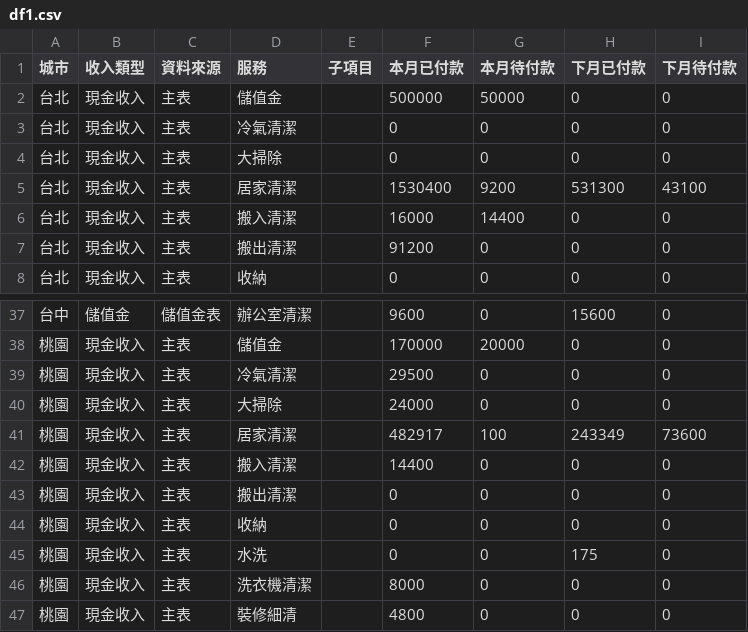
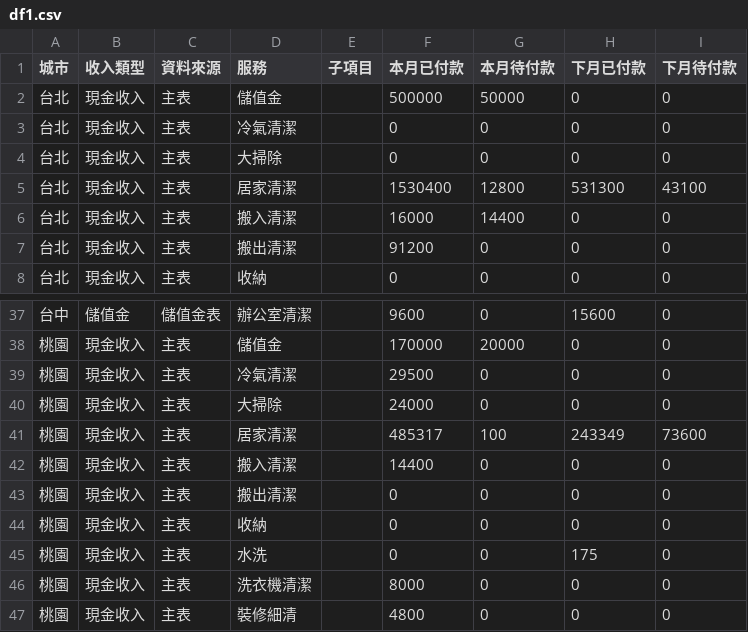
Before and after one commit to jenny-smart/tool-system, a CSV file: dashboard_data/latest/df1.csv, drawn as a sheet; only a part is shown, gaps mark what is left out.

```diff
--- a/dashboard_data/latest/df1.csv
+++ b/dashboard_data/latest/df1.csv
@@ -4,3 +4,3 @@
 台北,現金收入,主表,大掃除,,0,0,0,0
-台北,現金收入,主表,居家清潔,,1530400,9200,531300,43100
+台北,現金收入,主表,居家清潔,,1530400,12800,531300,43100
 台北,現金收入,主表,搬入清潔,,16000,14400,0,0
@@ -40,3 +40,3 @@
 桃園,現金收入,主表,大掃除,,24000,0,0,0
-桃園,現金收入,主表,居家清潔,,482917,100,243349,73600
+桃園,現金收入,主表,居家清潔,,485317,100,243349,73600
 桃園,現金收入,主表,搬入清潔,,14400,0,0,0
```
Also changed, not shown: dashboard_data/latest/daily_df.csv, dashboard_data/latest/df2.csv, 6 other files.
